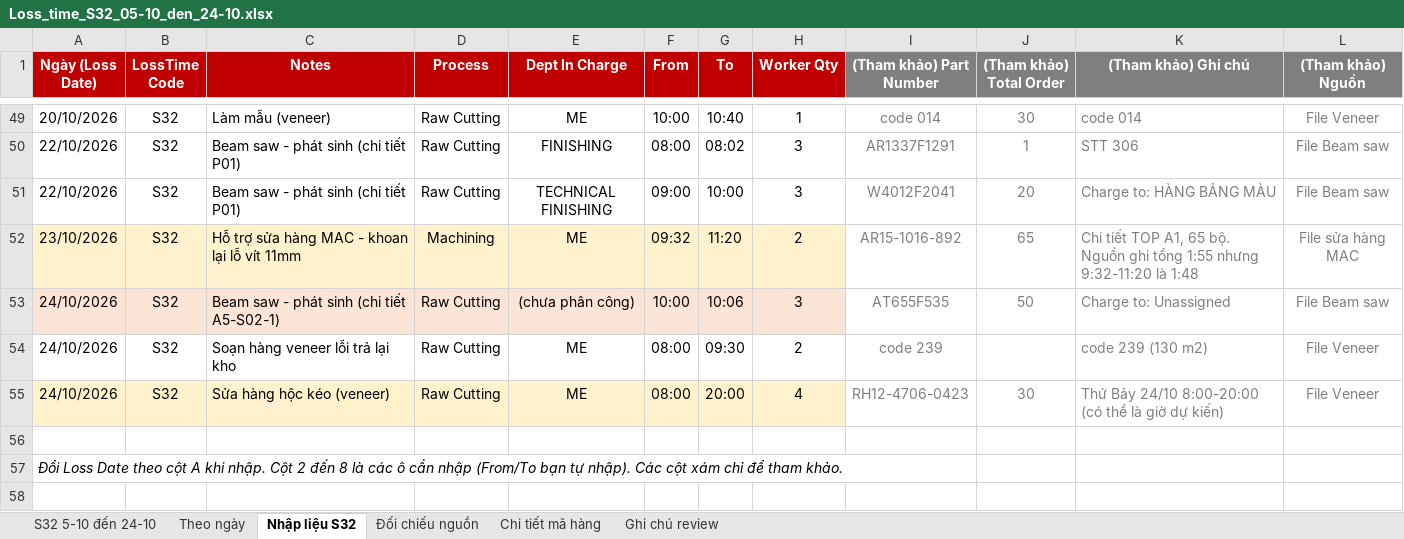
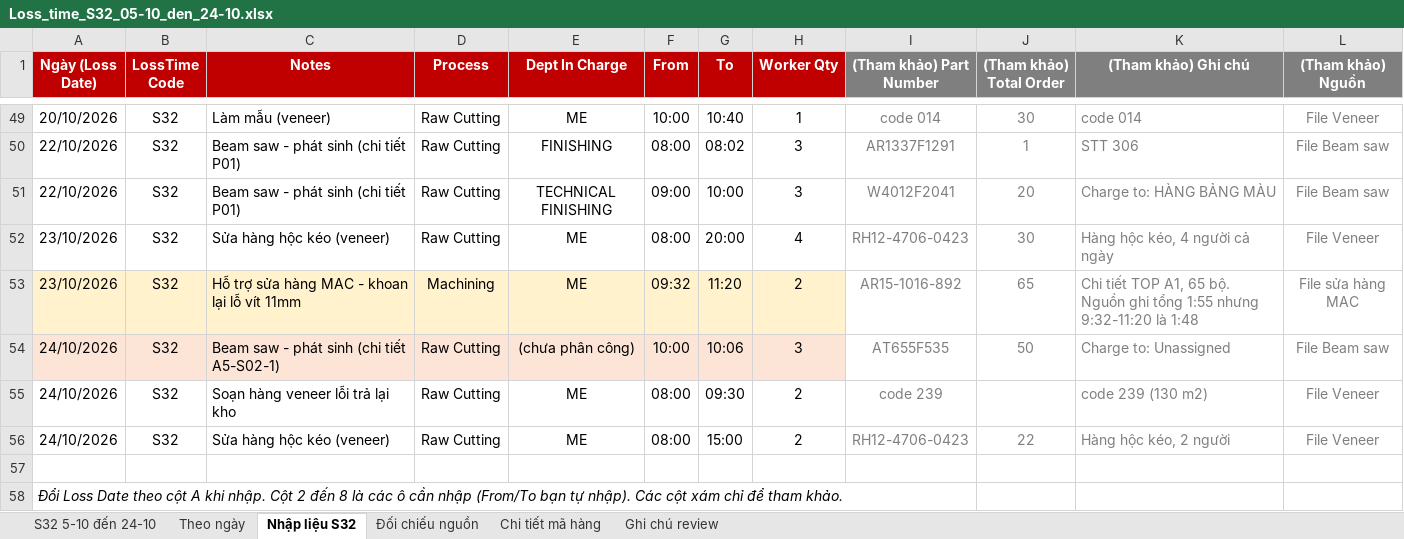
Before and after one commit to Aurora241/Rochdale-Spears, an Excel workbook: loss-time/outputs/Loss_time_S32_05-10_den_24-10.xlsx, sheet Nhập liệu S32, drawn as a sheet; only a part is shown, gaps mark what is left out; values as stored, in another font and other column widths than the file's, no borders; addresses are those after the commit; the diff names each change by its address in the sheet, - before the commit and + after, or states it on an @@ line.

```diff
--- a/loss-time/outputs/Loss_time_S32_05-10_den_24-10.xlsx (sheet Nhập liệu S32)
+++ b/loss-time/outputs/Loss_time_S32_05-10_den_24-10.xlsx (sheet Nhập liệu S32)
+row 52: 23/10/2026 | S32 | Sửa hàng hộc kéo (veneer) | Raw Cutting | ME | 08:00 | 20:00 | 4 | RH12-4706-0423 | 30 | Hàng hộc kéo, 4 người cả ngày | File Veneer
-A56:H56 fill: #FFF2CC
+A56:H56 fill: none
-G56 (To): 20:00
+G56 (To): 15:00
-H56 (Worker Qty): 4
+H56 (Worker Qty): 2
-J56 ((Tham khảo) Total Order): 30
+J56 ((Tham khảo) Total Order): 22
-K56 ((Tham khảo) Ghi chú): Thứ Bảy 24/10 8:00-20:00 (có thể là giờ dự kiến)
+K56 ((Tham khảo) Ghi chú): Hàng hộc kéo, 2 người
```
Also changed, not shown: sheet S32 5-10 đến 24-10, sheet Theo ngày, sheet Đối chiếu nguồn, sheet Ghi chú review, formulas that keep their value, 3 other files.
